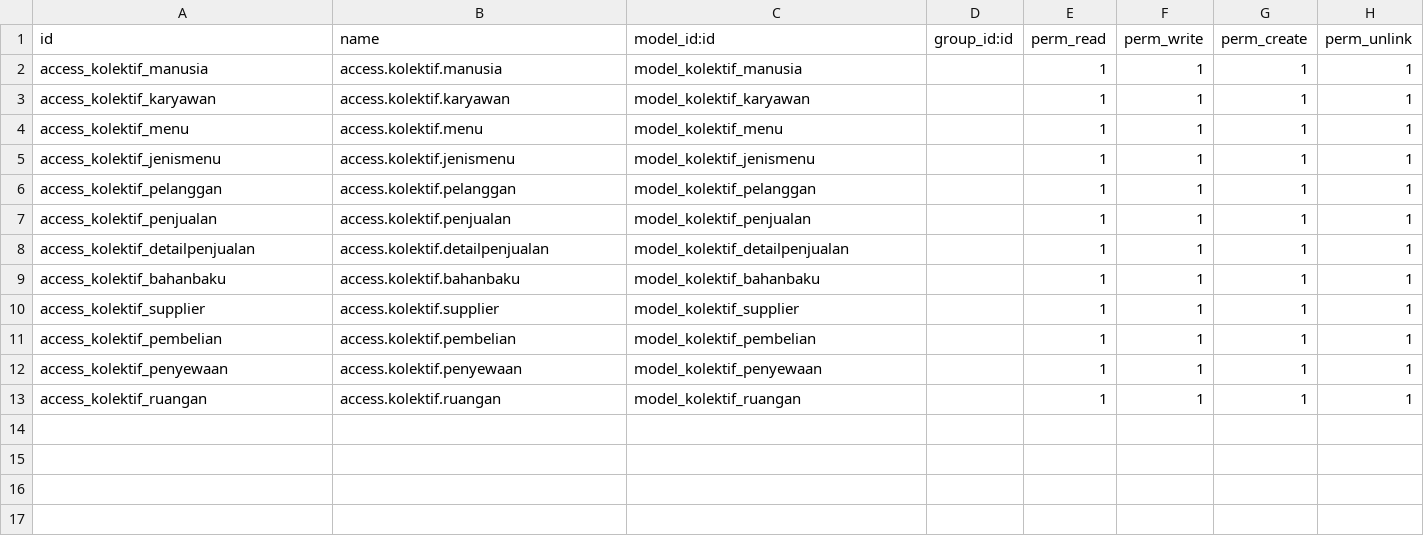
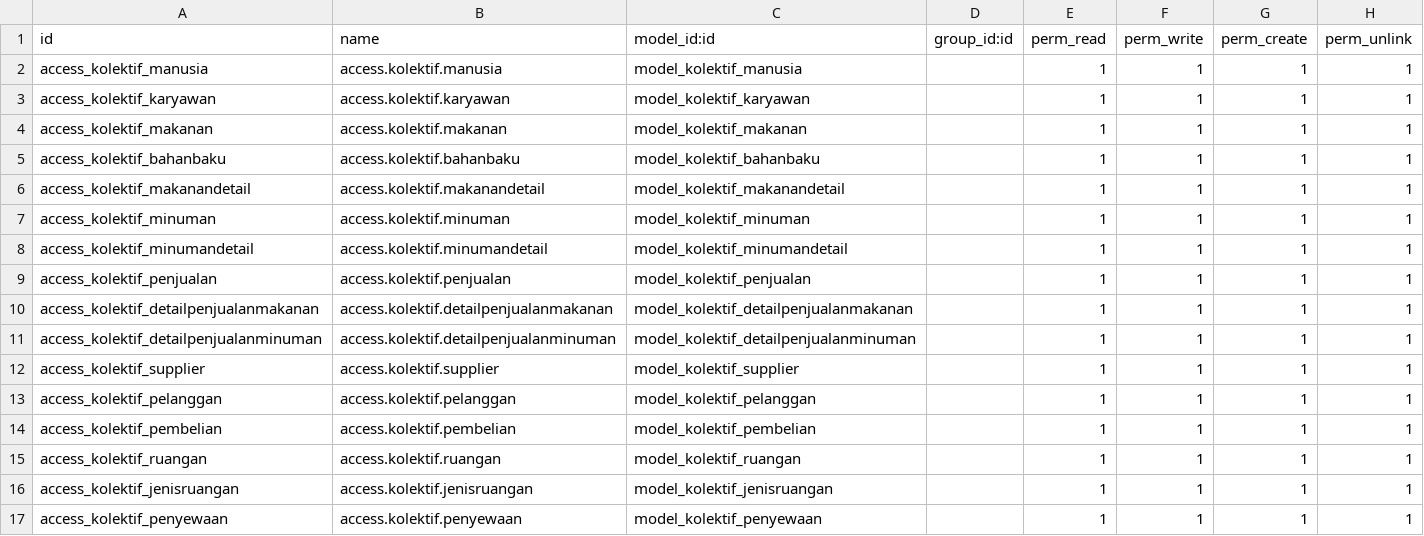
Before and after one commit to RobinLoxlyHood/Kolektif-Colaboration-Space, a CSV file: addonsx/kolektifodoo16/security/ir.model.access.csv, drawn as a sheet.

```diff
--- a/addonsx/kolektifodoo16/security/ir.model.access.csv
+++ b/addonsx/kolektifodoo16/security/ir.model.access.csv
@@ -3,11 +3,15 @@ access_kolektif_manusia,access.kolektif.manusia,model_kolektif_manusia,,1,1,1,1
 access_kolektif_karyawan,access.kolektif.karyawan,model_kolektif_karyawan,,1,1,1,1
-access_kolektif_menu,access.kolektif.menu,model_kolektif_menu,,1,1,1,1
-access_kolektif_jenismenu,access.kolektif.jenismenu,model_kolektif_jenismenu,,1,1,1,1
+access_kolektif_makanan,access.kolektif.makanan,model_kolektif_makanan,,1,1,1,1
+access_kolektif_bahanbaku,access.kolektif.bahanbaku,model_kolektif_bahanbaku,,1,1,1,1
+access_kolektif_makanandetail,access.kolektif.makanandetail,model_kolektif_makanandetail,,1,1,1,1
+access_kolektif_minuman,access.kolektif.minuman,model_kolektif_minuman,,1,1,1,1
+access_kolektif_minumandetail,access.kolektif.minumandetail,model_kolektif_minumandetail,,1,1,1,1
+access_kolektif_penjualan,access.kolektif.penjualan,model_kolektif_penjualan,,1,1,1,1
+access_kolektif_detailpenjualanmakanan,access.kolektif.detailpenjualanmakanan,model_kolektif_detailpenjualanmakanan,,1,1,1,1
+access_kolektif_detailpenjualanminuman,access.kolektif.detailpenjualanminuman,model_kolektif_detailpenjualanminuman,,1,1,1,1
+access_kolektif_supplier,access.kolektif.supplier,model_kolektif_supplier,,1,1,1,1
 access_kolektif_pelanggan,access.kolektif.pelanggan,model_kolektif_pelanggan,,1,1,1,1
-access_kolektif_penjualan,access.kolektif.penjualan,model_kolektif_penjualan,,1,1,1,1
-access_kolektif_detailpenjualan,access.kolektif.detailpenjualan,model_kolektif_detailpenjualan,,1,1,1,1
-access_kolektif_bahanbaku,access.kolektif.bahanbaku,model_kolektif_bahanbaku,,1,1,1,1
-access_kolektif_supplier,access.kolektif.supplier,model_kolektif_supplier,,1,1,1,1
 access_kolektif_pembelian,access.kolektif.pembelian,model_kolektif_pembelian,,1,1,1,1
+access_kolektif_ruangan,access.kolektif.ruangan,model_kolektif_ruangan,,1,1,1,1
+access_kolektif_jenisruangan,access.kolektif.jenisruangan,model_kolektif_jenisruangan,,1,1,1,1
 access_kolektif_penyewaan,access.kolektif.penyewaan,model_kolektif_penyewaan,,1,1,1,1
-access_kolektif_ruangan,access.kolektif.ruangan,model_kolektif_ruangan,,1,1,1,1
```
Also changed, not shown: 34 other files.
